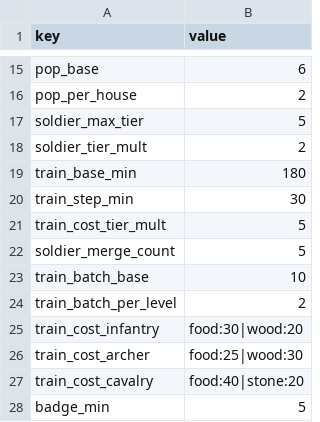
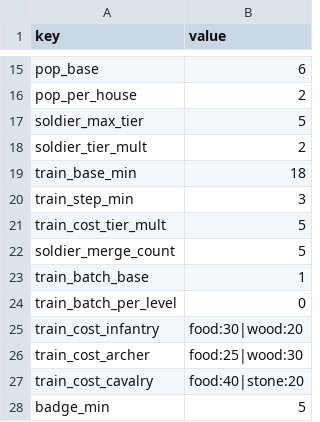
Before and after one commit to ILSEONG/CastleRPG, a CSV file: data/config.csv, drawn as a sheet; only a part is shown, gaps mark what is left out.

```diff
--- a/data/config.csv
+++ b/data/config.csv
@@ -18,8 +18,8 @@ soldier_max_tier,5
 soldier_tier_mult,2
-train_base_min,180
-train_step_min,30
+train_base_min,18
+train_step_min,3
 train_cost_tier_mult,5
 soldier_merge_count,5
-train_batch_base,10
-train_batch_per_level,2
+train_batch_base,1
+train_batch_per_level,0
 train_cost_infantry,food:30|wood:20
```
Also changed, not shown: 4 other files.
